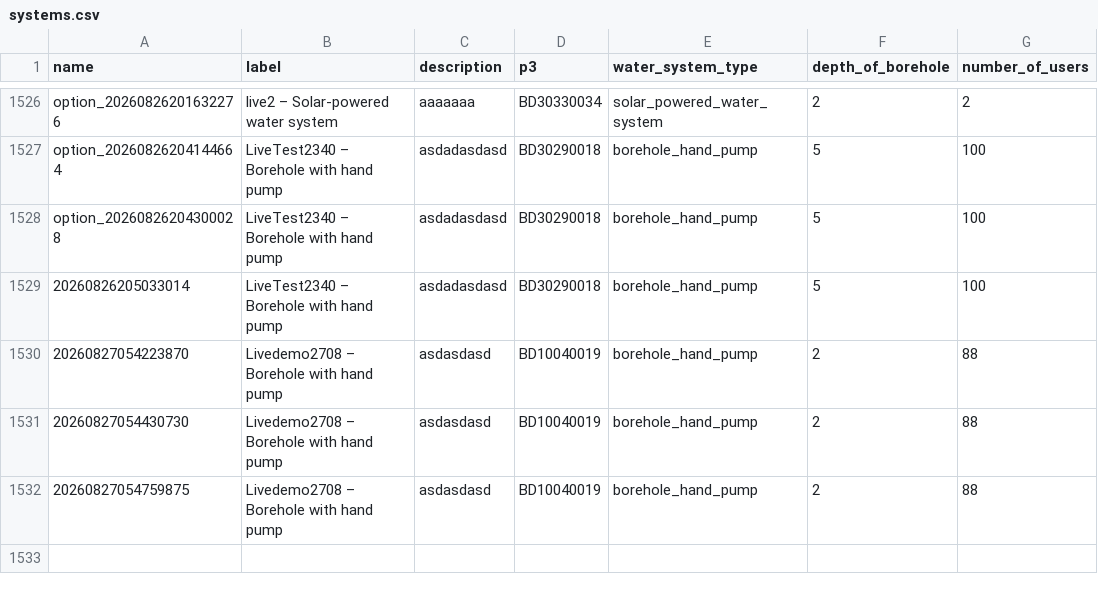
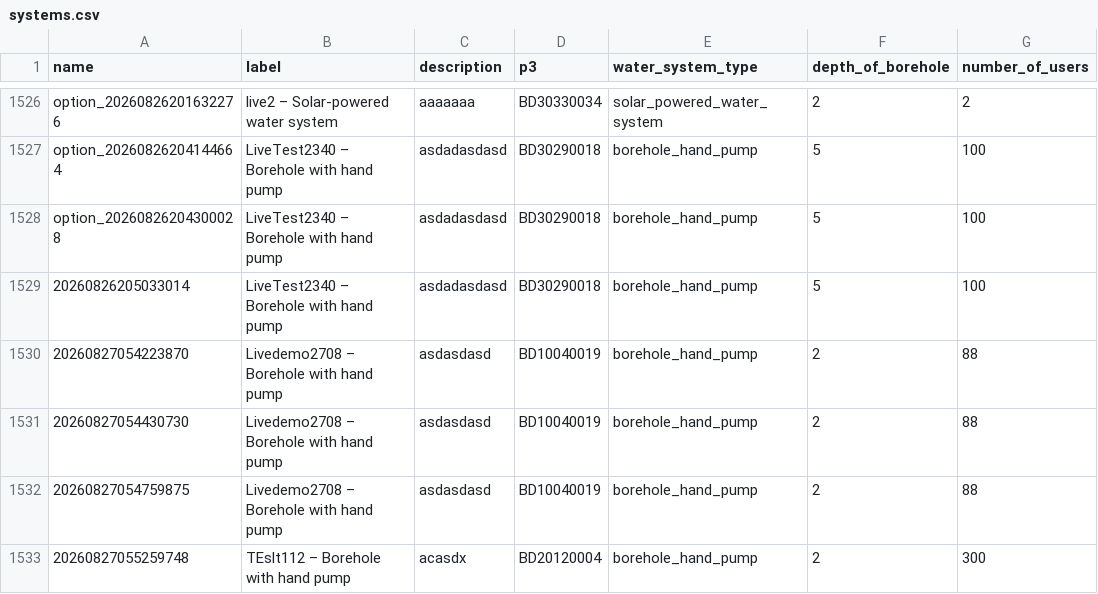
Before and after one commit to osmanburcu/Watercheck, a CSV file: data/systems.csv, drawn as a sheet; only a part is shown, gaps mark what is left out; the diff names each change by its address in the sheet, - before the commit and + after, or states it on an @@ line.

Commit message:
Upload CSV from Power Automate

```diff
--- a/data/systems.csv
+++ b/data/systems.csv
+row 1533: 20260827055259748 | TEslt112 – Borehole with hand pump | acasdx | BD20120004 | borehole_hand_pump | 2 | 300
```
